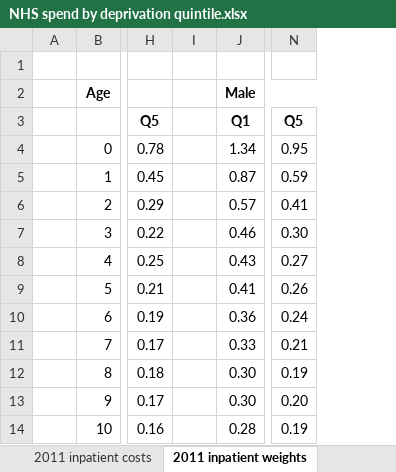
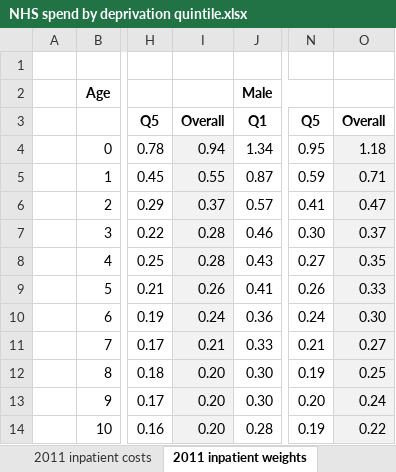
Before and after one commit to miqdadasaria/hospital_costs, an Excel workbook: NHS spend by deprivation quintile.xlsx, sheet 2011 inpatient weights, drawn as a sheet; only a part is shown, gaps mark what is left out; values as stored, in another font and other column widths than the file's, no borders; removed rows and columns are numbered as before the commit, all else as after; the diff names each change by its address in the sheet, - before the commit and + after, or states it on an @@ line.

Commit message:
Added option to turn off deprivation weights and fixed some minor bugs

```diff
--- a/NHS spend by deprivation quintile.xlsx (sheet 2011 inpatient weights)
+++ b/NHS spend by deprivation quintile.xlsx (sheet 2011 inpatient weights)
-column I, empty
+column I, rows 3-14: Overall | 0.94 | 0.55 | 0.37 | 0.28 | 0.28 | 0.26 | 0.24 | 0.21 | 0.20 | 0.20 | 0.20
+column O, rows 3-14: Overall | 1.18 | 0.71 | 0.47 | 0.37 | 0.35 | 0.33 | 0.30 | 0.27 | 0.25 | 0.24 | 0.22
```
Also changed, not shown: sheet 2014 overall results, sheet 2014 GP and pharma total, sheet 2014 outpatient total, sheet 2014 GP visits, sheet 2014 primary care weights, sheet Overall summary, 4 more sheets, formulas that keep their value, charts or pictures.
